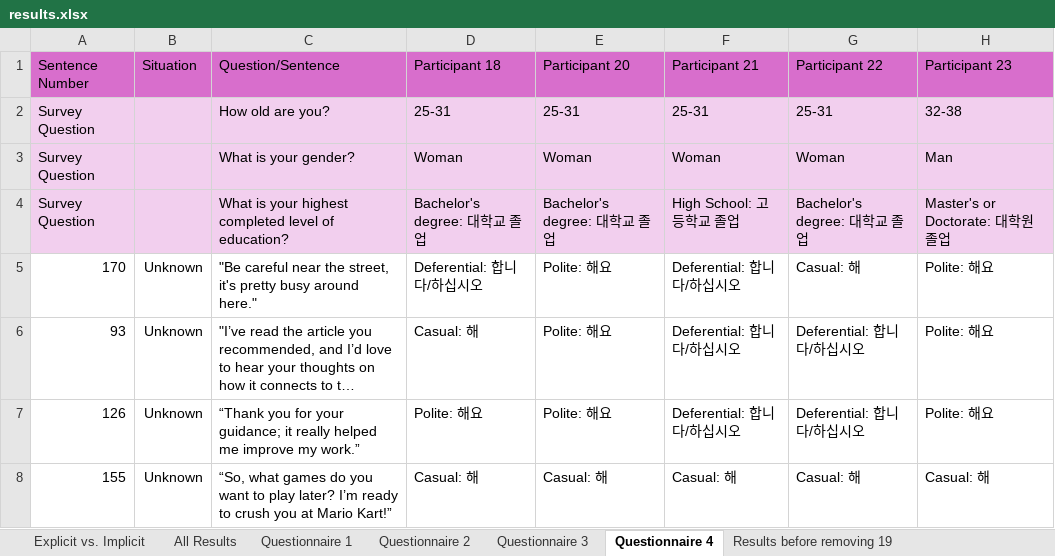
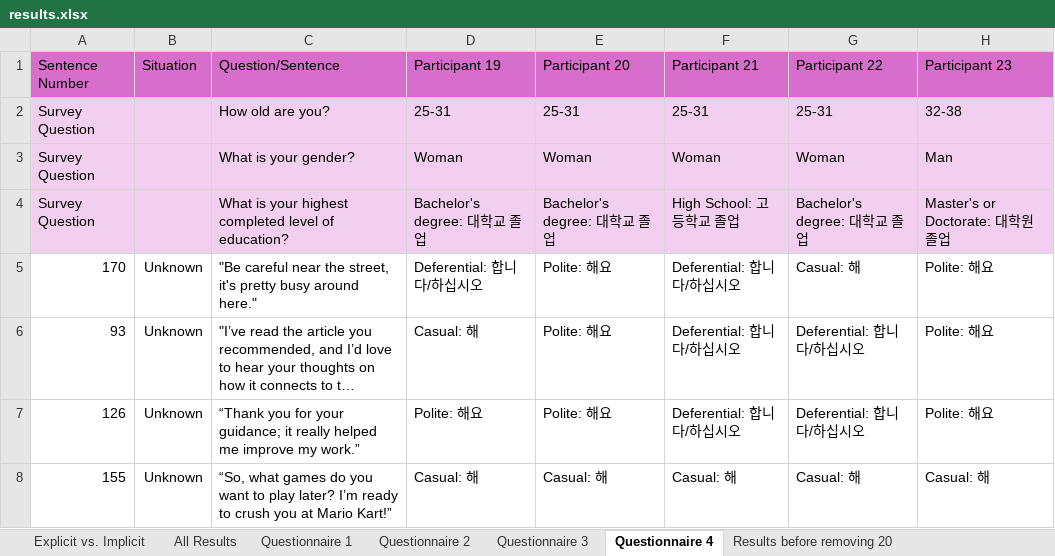
Before and after one commit to MinhDucBui/KoreanHonorifics, an Excel workbook: data/results.xlsx, sheet Questionnaire 4, drawn as a sheet; only a part is shown; long unchanged cells end in …; values as stored, in another font and other column widths than the file's, no borders; conditional formats not drawn; the diff names each change by its address in the sheet, - before the commit and + after, or states it on an @@ line.

```diff
--- a/data/results.xlsx (sheet Questionnaire 4)
+++ b/data/results.xlsx (sheet Questionnaire 4)
-sheet tab: Results before removing 19
+sheet tab: Results before removing 20
-D1: Participant 18
+D1: Participant 19
```
Also changed, not shown: sheet Explicit vs. Implicit, sheet All Results, sheet Results before removing 20, sheet Questionnaire 2, sheet Questionnaire 3, 7 other files.
